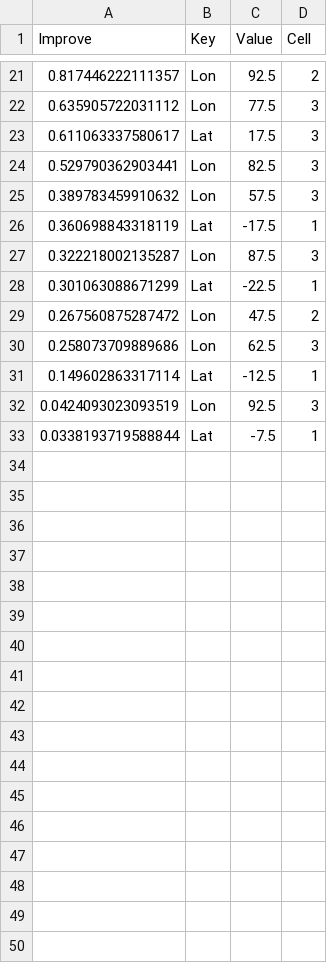
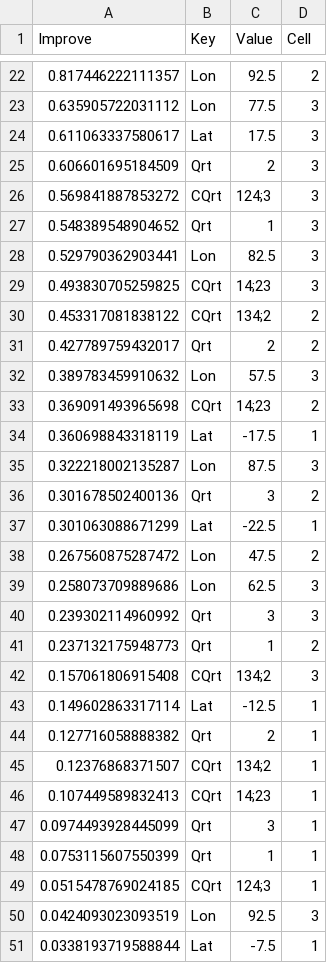
Before and after one commit to HaikunXu/FishFreqTree, a CSV file: demo/121/split3.csv, drawn as a sheet; only a part is shown, gaps mark what is left out; the diff covers the shown part only; the diff names each change by its address in the sheet, - before the commit and + after, or states it on an @@ line.

Commit message:
add value descriptions and improve the loop function by reporting an error message for Nsplit=1

```diff
--- a/demo/121/split3.csv
+++ b/demo/121/split3.csv
+row 25: 0.606601695184509 | Qrt | 2 | 3
+row 26: 0.569841887853272 | CQrt | 124;3 | 3
+row 27: 0.548389548904652 | Qrt | 1 | 3
+row 29: 0.493830705259825 | CQrt | 14;23 | 3
+row 30: 0.453317081838122 | CQrt | 134;2 | 2
+row 31: 0.427789759432017 | Qrt | 2 | 2
+row 33: 0.369091493965698 | CQrt | 14;23 | 2
+row 36: 0.301678502400136 | Qrt | 3 | 2
+row 40: 0.239302114960992 | Qrt | 3 | 3
+row 41: 0.237132175948773 | Qrt | 1 | 2
+row 42: 0.157061806915408 | CQrt | 134;2 | 3
+row 44: 0.127716058888382 | Qrt | 2 | 1
+row 45: 0.12376868371507 | CQrt | 134;2 | 1
+row 46: 0.107449589832413 | CQrt | 14;23 | 1
+row 47: 0.0974493928445099 | Qrt | 3 | 1
+row 48: 0.0753115607550399 | Qrt | 1 | 1
+row 49: 0.0515478769024185 | CQrt | 124;3 | 1
```
Also changed, not shown: 1 added row elsewhere in this file, demo/121/split1.csv, demo/121/split2.csv, 29 other files.
